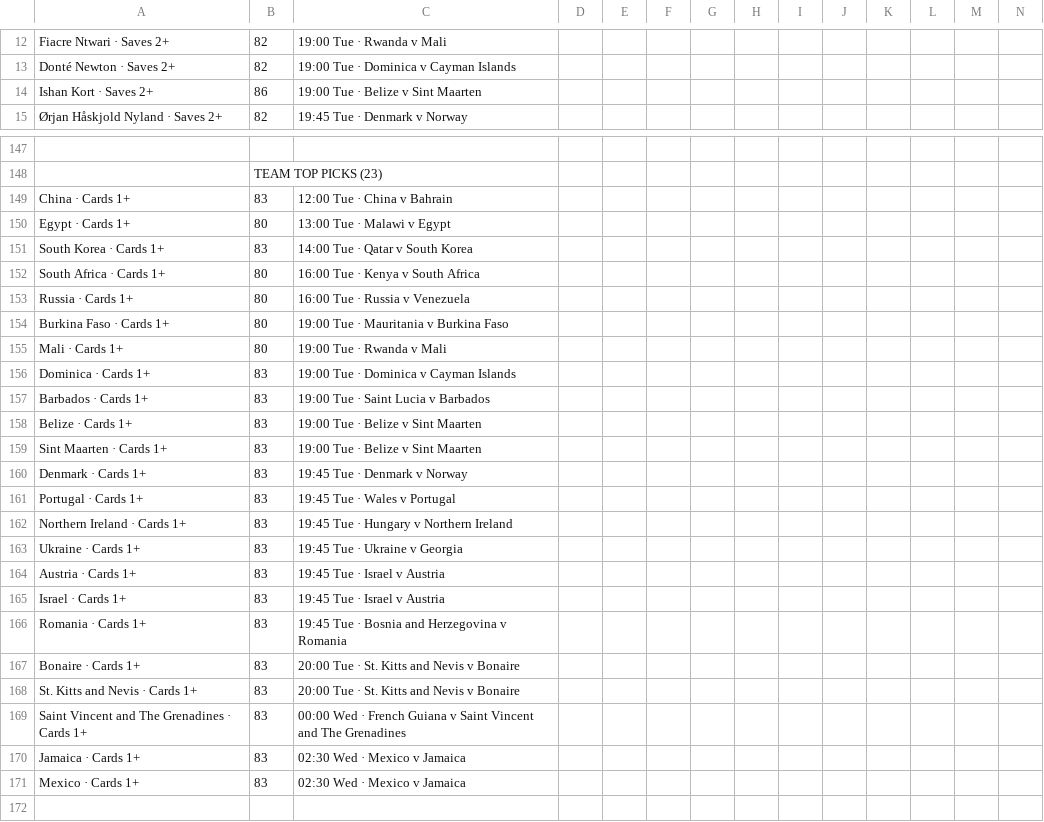
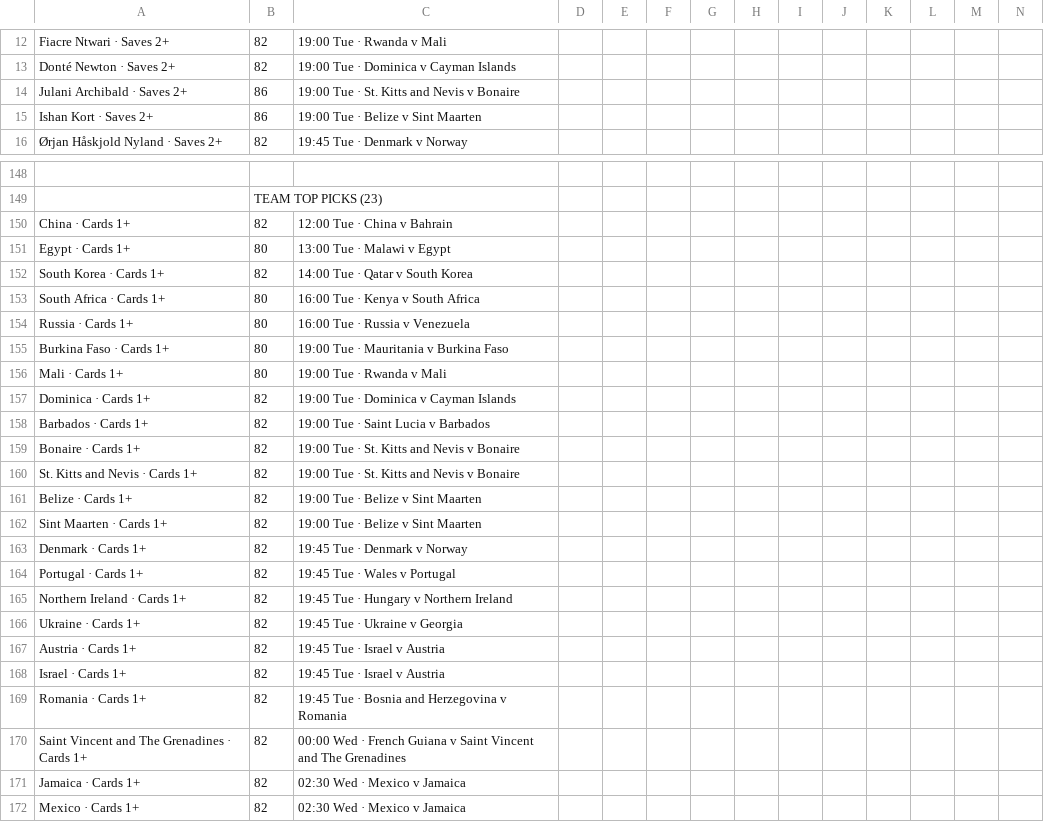
Before and after one commit to 7wilite7/Football-Stats, a CSV file: out/MOBILE.csv, drawn as a sheet; only a part is shown, gaps mark what is left out; removed rows and columns are numbered as before the commit, all else as after; rows hold the shown columns only; the diff covers the shown part only; the diff names each change by its address in the sheet, - before the commit and + after, or states it on an @@ line.

```diff
--- a/out/MOBILE.csv
+++ b/out/MOBILE.csv
+row 14: Julani Archibald · Saves 2+ | 86 | 19:00 Tue · St. Kitts and Nevis v Bonaire
-B150: 83
+B150: 82
-B152: 83
+B152: 82
-B157:B158: 83
+B157:B158: 82
+row 159: Bonaire · Cards 1+ | 82 | 19:00 Tue · St. Kitts and Nevis v Bonaire
+row 160: St. Kitts and Nevis · Cards 1+ | 82 | 19:00 Tue · St. Kitts and Nevis v Bonaire
-B161:B169: 83
+B161:B169: 82
-row 167: Bonaire · Cards 1+ | 83 | 20:00 Tue · St. Kitts and Nevis v Bonaire
-row 168: St. Kitts and Nevis · Cards 1+ | 83 | 20:00 Tue · St. Kitts and Nevis v Bonaire
-B170:B172: 83
+B170:B172: 82
```
Also changed, not shown: 6 added rows, 6 removed rows and 3 edited cells elsewhere in this file, out/ALL_PICKS.csv, out/INTL_players.csv, 42 other files.
